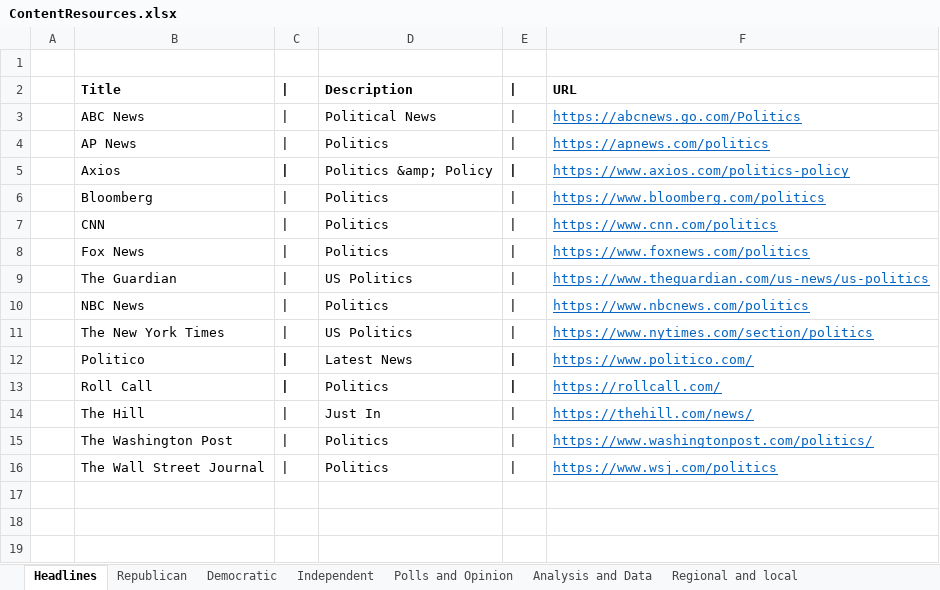
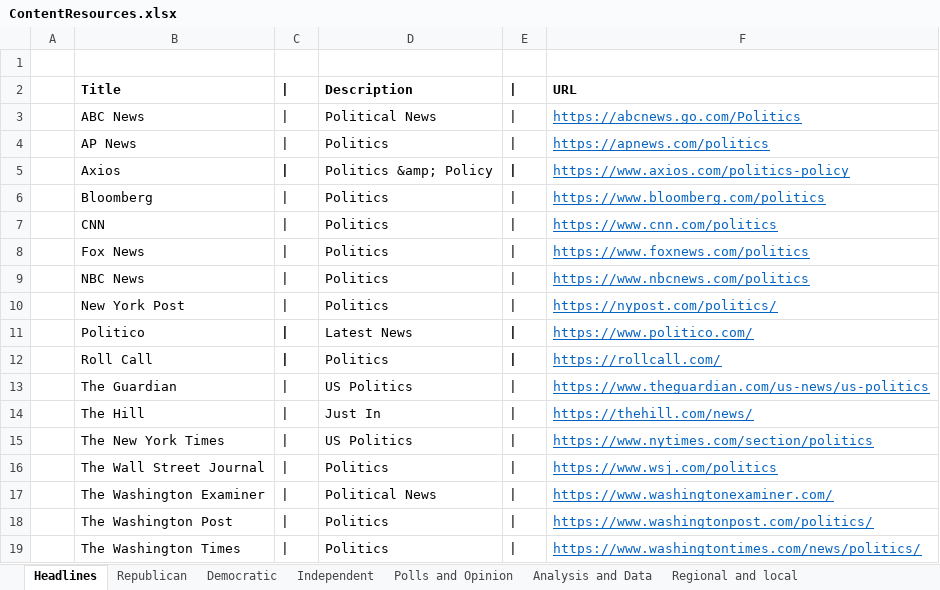
Before and after one commit to brianmcgrathnet/serialpolitics, an Excel workbook: content/ContentResources.xlsx, sheet Headlines, drawn as a sheet; values as stored, in another font and other column widths than the file's, no borders; addresses are those after the commit; the diff names each change by its address in the sheet, - before the commit and + after, or states it on an @@ line.

Commit message:
content updates

```diff
--- a/content/ContentResources.xlsx (sheet Headlines)
+++ b/content/ContentResources.xlsx (sheet Headlines)
-B10: The New York Times
+B10: New York Post
-D10: US Politics
+D10: Politics
-F10: https://www.nytimes.com/section/politics
+F10: https://nypost.com/politics/
@@ row 9 moved to row 13: The Guardian @@
+row 15:  | The New York Times | | | US Politics | | | https://www.nytimes.com/section/politics
+row 16:  | The Wall Street Journal | | | Politics | | | https://www.wsj.com/politics
+row 17:  | The Washington Examiner | | | Political News | | | https://www.washingtonexaminer.com/
-B19: The Wall Street Journal
+B19: The Washington Times
-F19: https://www.wsj.com/politics
+F19: https://www.washingtontimes.com/news/politics/
```
Also changed, not shown: 2 other files.
